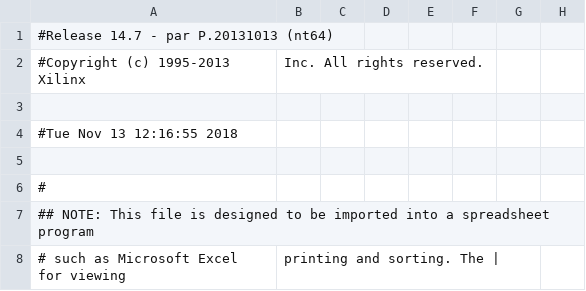
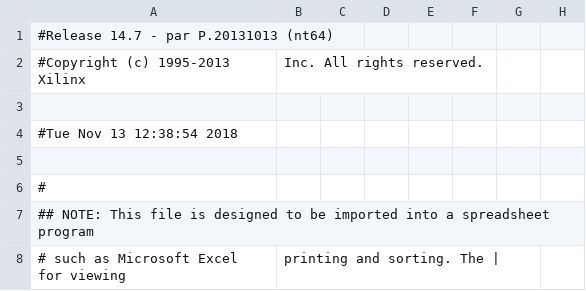
Before and after one commit to odsource/HSCD, a CSV file: Uebung/Aufgabe1/xwork/A1/system_pad.csv, drawn as a sheet; only a part is shown; the diff names each change by its address in the sheet, - before the commit and + after, or states it on an @@ line.

```diff
--- a/Uebung/Aufgabe1/xwork/A1/system_pad.csv
+++ b/Uebung/Aufgabe1/xwork/A1/system_pad.csv
-A4: #Tue Nov 13 12:16:55 2018
+A4: #Tue Nov 13 12:38:54 2018
```
Also changed, not shown: 44 other files.
